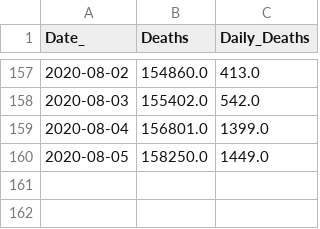
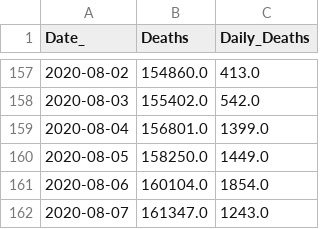
Before and after one commit to LindsayMoir/arima, a CSV file: df.csv, drawn as a sheet; only a part is shown, gaps mark what is left out.

```diff
--- a/df.csv
+++ b/df.csv
@@ -160 +160,3 @@ Date_,Deaths,Daily_Deaths
 2020-08-05,158250.0,1449.0
+2020-08-06,160104.0,1854.0
+2020-08-07,161347.0,1243.0
```
Also changed, not shown: data/stationary.csv, 14 other files.
